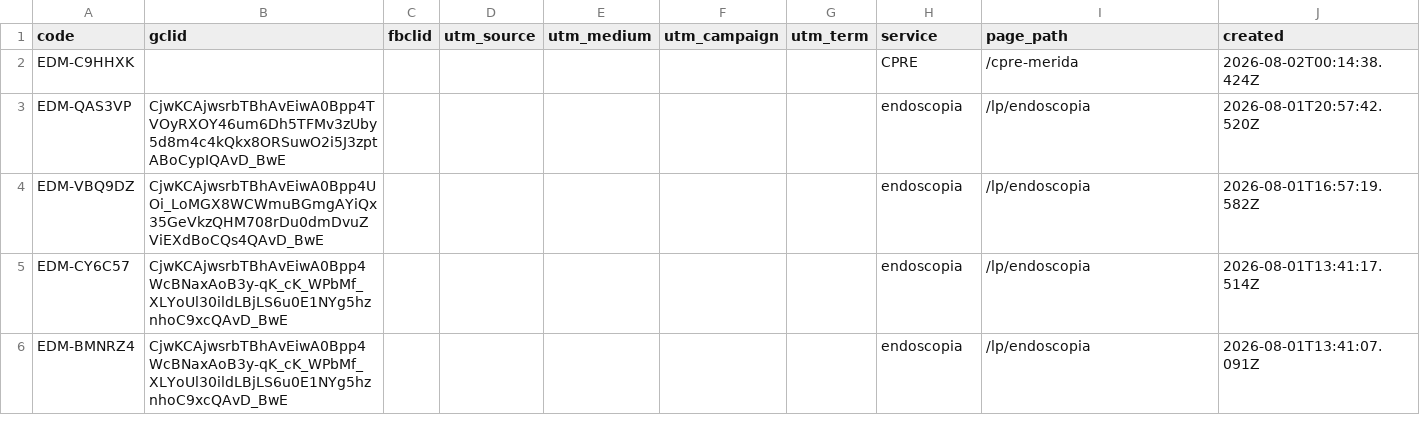
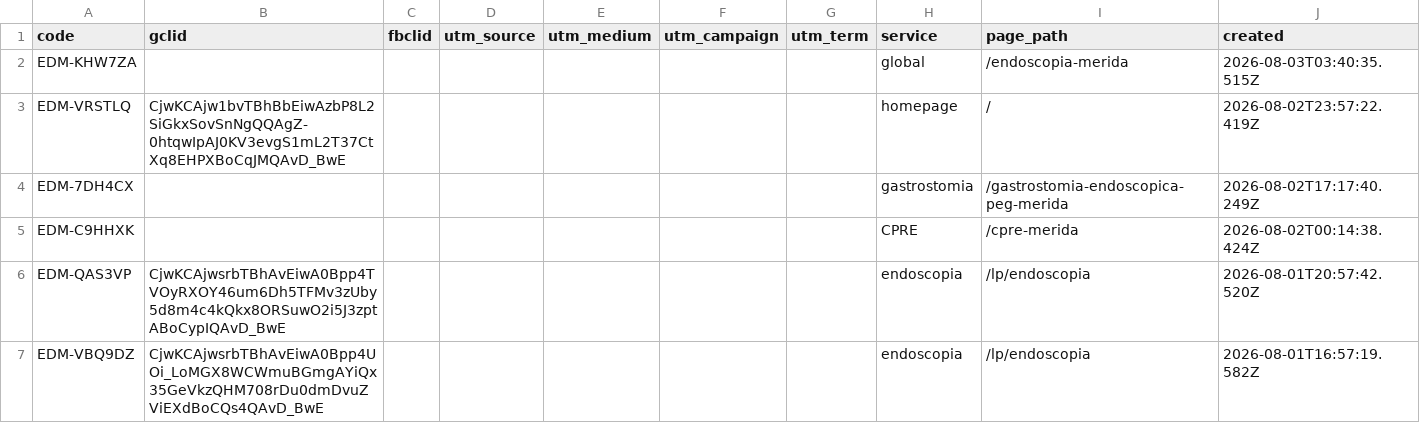
Before and after one commit to warmregards/Endoscopia-del-Mayab, a CSV file: data/ref-codes.csv, drawn as a sheet; only a part is shown; the shorter side is filled out with more unchanged rows; the diff names each change by its address in the sheet, - before the commit and + after, or states it on an @@ line.

```diff
--- a/data/ref-codes.csv
+++ b/data/ref-codes.csv
+row 2: EDM-KHW7ZA |  |  |  |  |  |  | global | /endoscopia-merida | 2026-08-03T03:40:35.515Z
+row 3: EDM-VRSTLQ | CjwKCAjw1bvTBhBbEiwAzbP8L2SiGkxSovSnNgQQAgZ-0htqwIpAJ0KV3evgS1mL2T37CtXq8EHPXBoCqJMQAvD_BwE |  |  |  |  |  | homepage | / | 2026-08-02T23:57:22.419Z
+row 4: EDM-7DH4CX |  |  |  |  |  |  | gastrostomia | /gastrostomia-endoscopica-peg-merida | 2026-08-02T17:17:40.249Z
```
